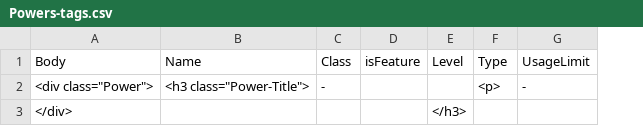
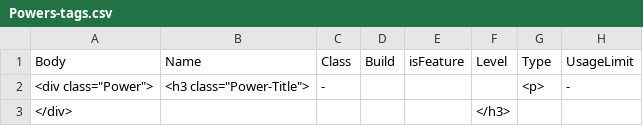
Before and after one commit to capelastegui/sfrpg, a CSV file: raw/Powers-tags.csv, drawn as a sheet; only a part is shown; the diff names each change by its address in the sheet, - before the commit and + after, or states it on an @@ line.

```diff
--- a/raw/Powers-tags.csv
+++ b/raw/Powers-tags.csv
+column D, row 1: Build
```
Also changed, not shown: raw/Powers-raw.csv, 3 other files.
